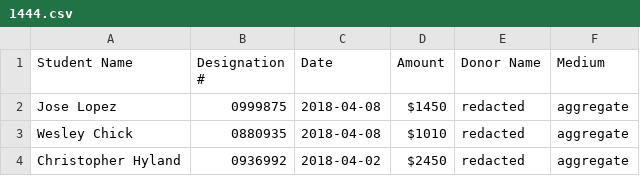
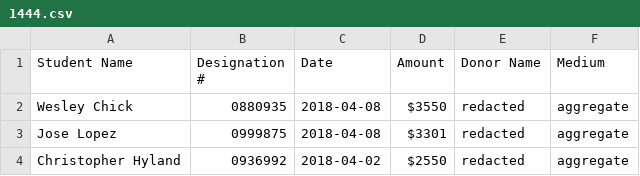
Before and after one commit to gburgett/dallas-albania-connection, a CSV file: data/donations/1444.csv, drawn as a sheet.

```diff
--- a/data/donations/1444.csv
+++ b/data/donations/1444.csv
@@ -1,4 +1,4 @@
 Student Name,Designation #,Date,Amount,Donor Name,Medium
-Jose Lopez,0999875,2018-04-08,$1450,redacted,aggregate
-Wesley Chick,0880935,2018-04-08,$1010,redacted,aggregate
-Christopher Hyland,0936992,2018-04-02,$2450,redacted,aggregate
+Wesley Chick,0880935,2018-04-08,$3550,redacted,aggregate
+Jose Lopez,0999875,2018-04-08,$3301,redacted,aggregate
+Christopher Hyland,0936992,2018-04-02,$2550,redacted,aggregate
```
Also changed, not shown: data/donations/1442.csv, data/donations/1443.csv, 3 other files.
